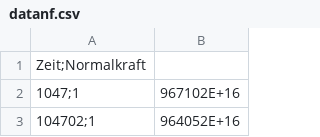
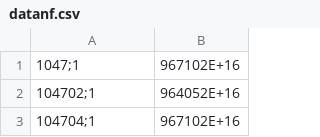
Before and after one commit to BrittaBahr/Brython, a CSV file: datanf.csv, drawn as a sheet; only a part is shown; the shorter side is filled out with more unchanged rows; the diff names each change by its address in the sheet, - before the commit and + after, or states it on an @@ line.

Commit message:
Update datanf.csv

```diff
--- a/datanf.csv
+++ b/datanf.csv
-row 1: Zeit;Normalkraft
```
